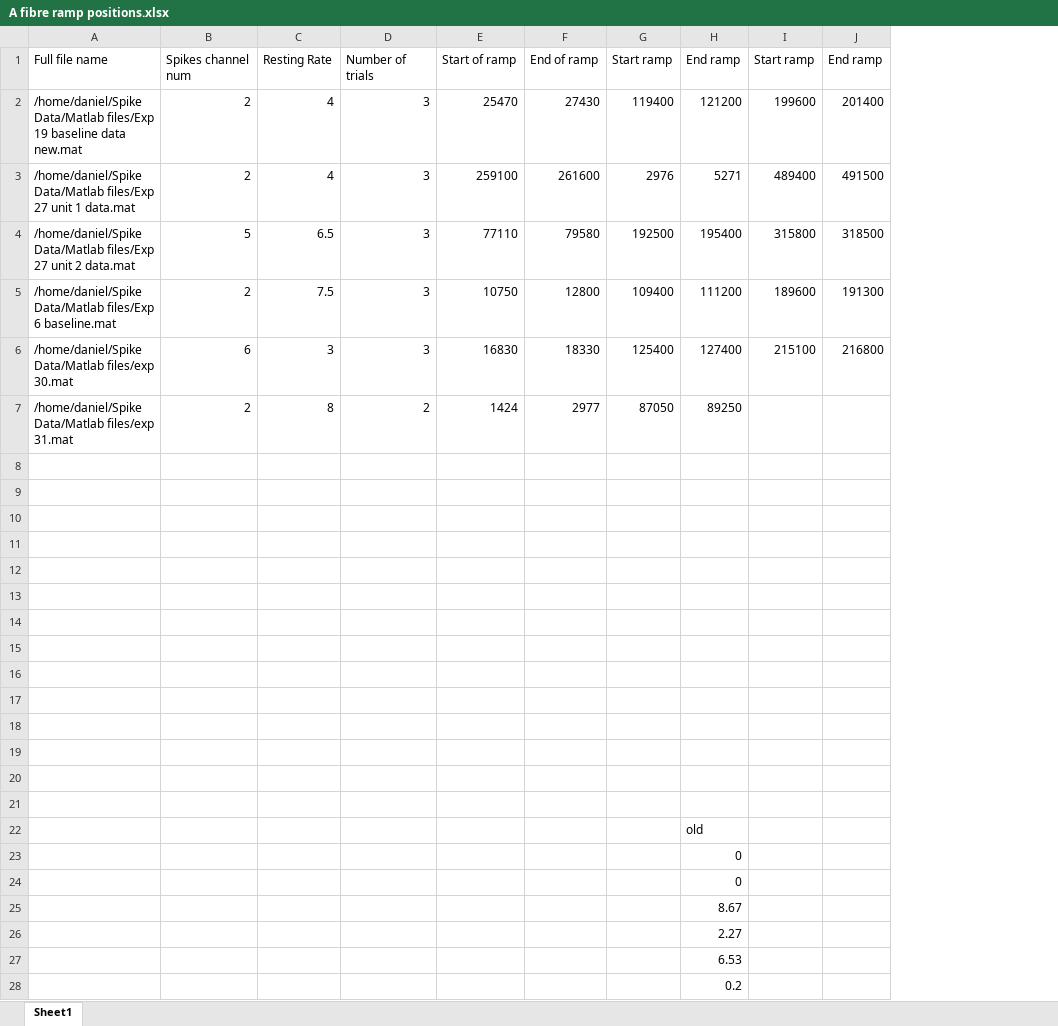
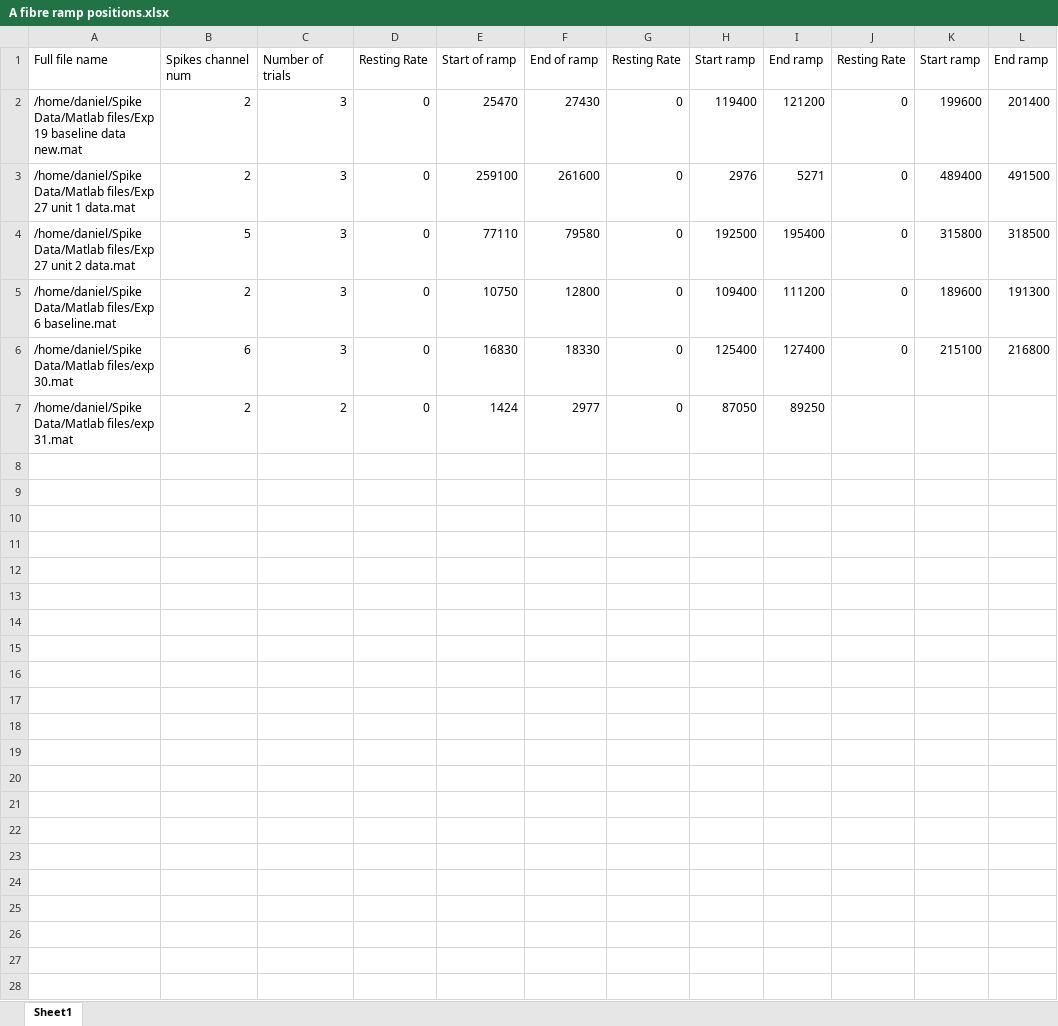
Before and after one commit to dkeitley/Encoding-Thermal-Stimuli-, an Excel workbook: A fibre ramp positions.xlsx, sheet Sheet1, drawn as a sheet; values as stored, in another font and other column widths than the file's, no borders; removed rows and columns are numbered as before the commit, all else as after; the diff names each change by its address in the sheet, - before the commit and + after, or states it on an @@ line.

```diff
--- a/A fibre ramp positions.xlsx (sheet Sheet1)
+++ b/A fibre ramp positions.xlsx (sheet Sheet1)
-column C, rows 1-7: Resting Rate | 4 | 4 | 6.5 | 7.5 | 3 | 8
+column D, rows 1-7: Resting Rate | 0 | 0 | 0 | 0 | 0 | 0
+column G, rows 1-7: Resting Rate | 0 | 0 | 0 | 0 | 0 | 0
+column J, rows 1-6: Resting Rate | 0 | 0 | 0 | 0 | 0
-row 8: (empty)
-row 9: (empty)
-row 10: (empty)
-row 11: (empty)
-row 12: (empty)
-row 13: (empty)
-row 14: (empty)
-row 15: (empty)
-row 16: (empty)
-row 17: (empty)
-row 18: (empty)
-row 19: (empty)
-row 20: (empty)
-row 21: (empty)
-row 22:  |  |  |  |  |  |  | old
-row 23:  |  |  |  |  |  |  | 0
-row 24:  |  |  |  |  |  |  | 0
-row 25:  |  |  |  |  |  |  | 8.67
-row 26:  |  |  |  |  |  |  | 2.27
-row 27:  |  |  |  |  |  |  | 6.53
-row 28:  |  |  |  |  |  |  | 0.2
```
Also changed, not shown: C fibre ramp positions.xlsx, 19 other files.
